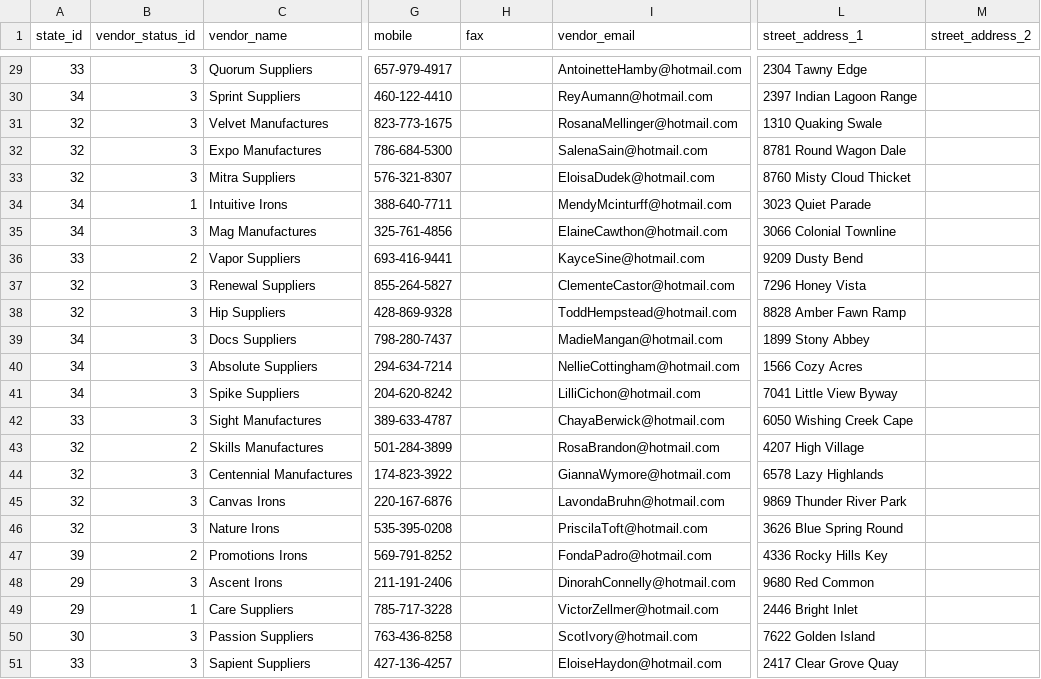
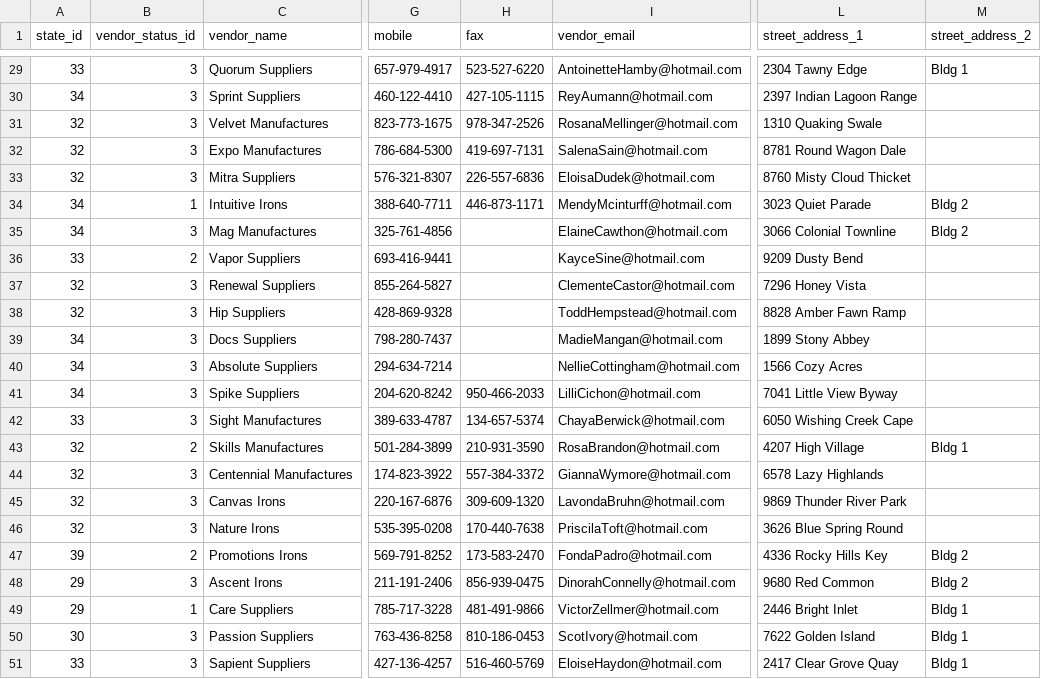
Before and after one commit to anchor8/RMS-Application, a CSV file: lib/seeds/vendors.csv, drawn as a sheet; only a part is shown, gaps mark what is left out; the diff covers the shown part only; the diff names each change by its address in the sheet, - before the commit and + after, or states it on an @@ line.

```diff
--- a/lib/seeds/vendors.csv
+++ b/lib/seeds/vendors.csv
-H29 (fax): (empty)
+H29 (fax): 523-527-6220
-M29 (street_address_2): (empty)
+M29 (street_address_2): Bldg 1
-H30 (fax): (empty)
+H30 (fax): 427-105-1115
-H31 (fax): (empty)
+H31 (fax): 978-347-2526
-H32 (fax): (empty)
+H32 (fax): 419-697-7131
-H33 (fax): (empty)
+H33 (fax): 226-557-6836
-H34 (fax): (empty)
+H34 (fax): 446-873-1171
-M34:M35 (street_address_2): (empty)
+M34:M35 (street_address_2): Bldg 2
-H41 (fax): (empty)
+H41 (fax): 950-466-2033
-H42 (fax): (empty)
+H42 (fax): 134-657-5374
-H43 (fax): (empty)
+H43 (fax): 210-931-3590
-M43 (street_address_2): (empty)
+M43 (street_address_2): Bldg 1
-H44 (fax): (empty)
+H44 (fax): 557-384-3372
-H45 (fax): (empty)
+H45 (fax): 309-609-1320
-H46 (fax): (empty)
+H46 (fax): 170-440-7638
-H47 (fax): (empty)
+H47 (fax): 173-583-2470
-M47:M48 (street_address_2): (empty)
+M47:M48 (street_address_2): Bldg 2
-H48 (fax): (empty)
+H48 (fax): 856-939-0475
-H49 (fax): (empty)
+H49 (fax): 481-491-9866
-M49:M51 (street_address_2): (empty)
+M49:M51 (street_address_2): Bldg 1
-H50 (fax): (empty)
+H50 (fax): 810-186-0453
-H51 (fax): (empty)
+H51 (fax): 516-460-5769
```
Also changed, not shown: 20 edited cells elsewhere in this file, lib/seeds/customers.csv, lib/seeds/orders.csv.
